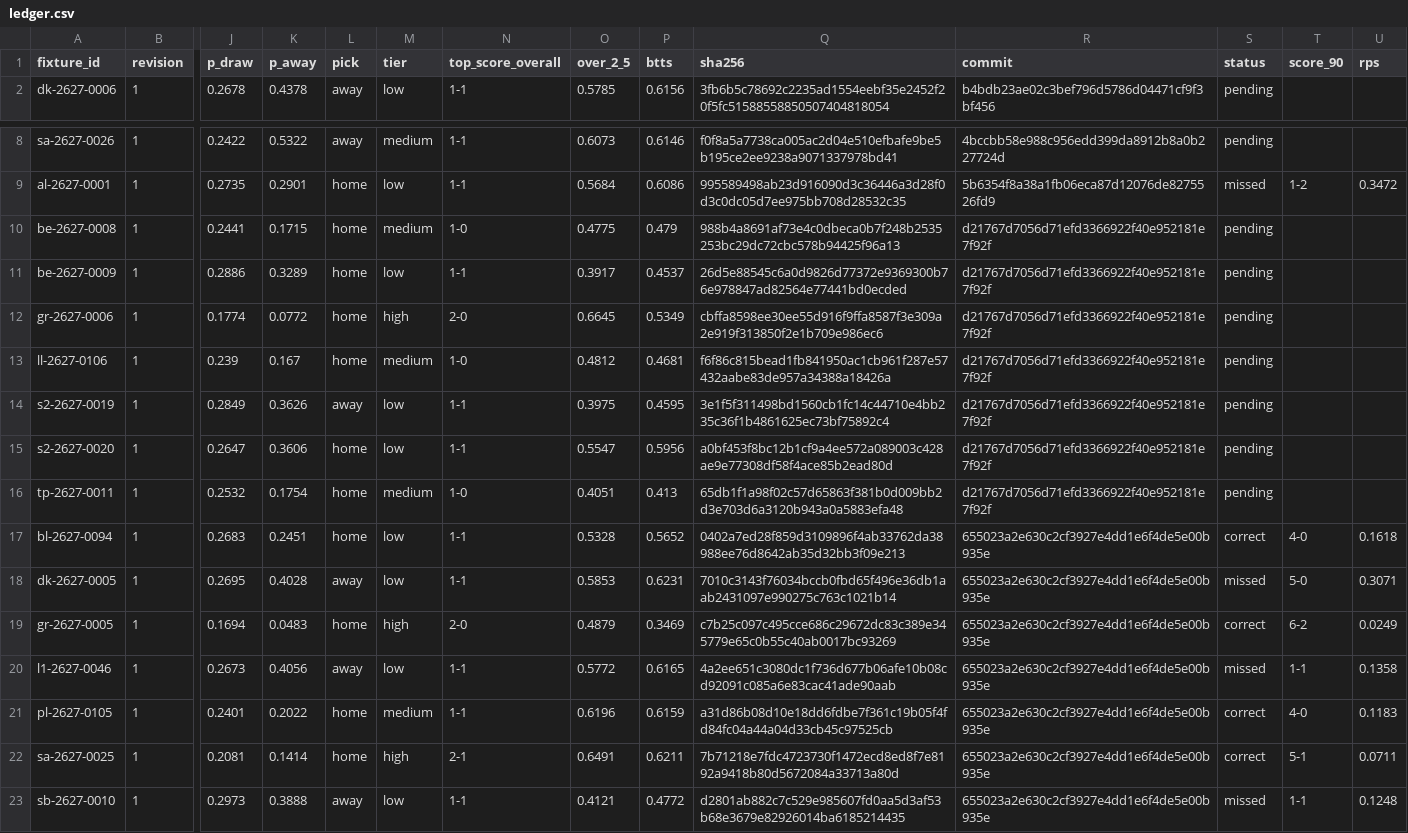
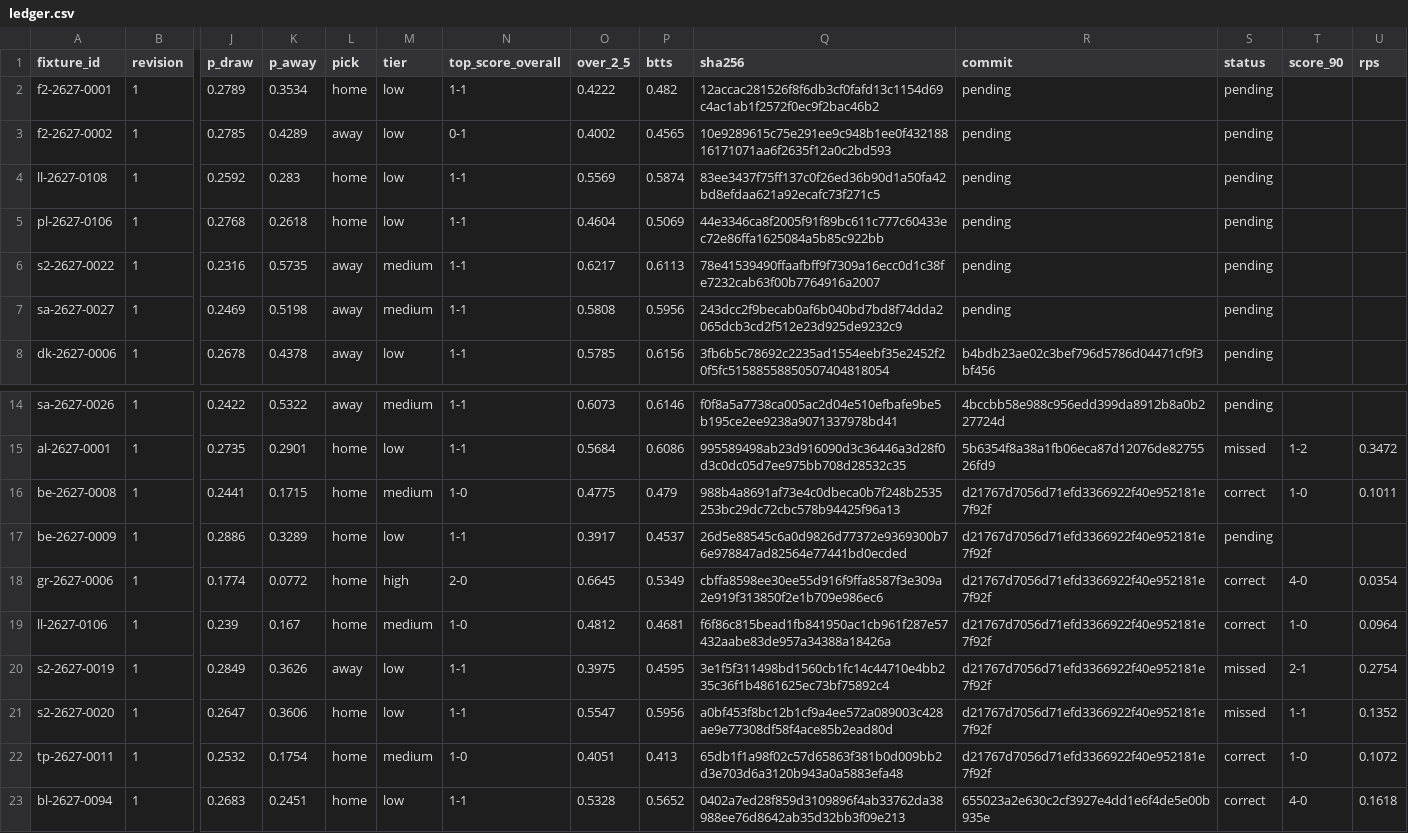
Before and after one commit to thetouchlineatlas-com/ledger, a CSV file: ledger.csv, drawn as a sheet; only a part is shown, gaps mark what is left out; the shorter side is filled out with more unchanged rows; addresses are those after the commit; rows hold the shown columns only; the diff names each change by its address in the sheet, - before the commit and + after, or states it on an @@ line.

Commit message:
Ledger 2026-11-22T20:10:31Z

```diff
--- a/ledger.csv
+++ b/ledger.csv
+row 2: f2-2627-0001 | 1 | 0.2789 | 0.3534 | home | low | 1-1 | 0.4222 | 0.482 | 12accac281526f8f6db3cf0fafd13c1154d69c4ac1ab1f2572f0ec9f2bac46b2 | pending | pending
+row 3: f2-2627-0002 | 1 | 0.2785 | 0.4289 | away | low | 0-1 | 0.4002 | 0.4565 | 10e9289615c75e291ee9c948b1ee0f43218816171071aa6f2635f12a0c2bd593 | pending | pending
+row 4: ll-2627-0108 | 1 | 0.2592 | 0.283 | home | low | 1-1 | 0.5569 | 0.5874 | 83ee3437f75ff137c0f26ed36b90d1a50fa42bd8efdaa621a92ecafc73f271c5 | pending | pending
+row 5: pl-2627-0106 | 1 | 0.2768 | 0.2618 | home | low | 1-1 | 0.4604 | 0.5069 | 44e3346ca8f2005f91f89bc611c777c60433ec72e86ffa1625084a5b85c922bb | pending | pending
+row 6: s2-2627-0022 | 1 | 0.2316 | 0.5735 | away | medium | 1-1 | 0.6217 | 0.6113 | 78e41539490ffaafbff9f7309a16ecc0d1c38fe7232cab63f00b7764916a2007 | pending | pending
+row 7: sa-2627-0027 | 1 | 0.2469 | 0.5198 | away | medium | 1-1 | 0.5808 | 0.5956 | 243dcc2f9becab0af6b040bd7bd8f74dda2065dcb3cd2f512e23d925de9232c9 | pending | pending
-S16 (status): pending
+S16 (status): correct
-T16 (score_90): (empty)
+T16 (score_90): 1-0
-U16 (rps): (empty)
+U16 (rps): 0.1011
-S18:S19 (status): pending
+S18:S19 (status): correct
-T18 (score_90): (empty)
+T18 (score_90): 4-0
-U18 (rps): (empty)
+U18 (rps): 0.0354
-T19 (score_90): (empty)
+T19 (score_90): 1-0
-U19 (rps): (empty)
+U19 (rps): 0.0964
-S20:S21 (status): pending
+S20:S21 (status): missed
-T20 (score_90): (empty)
+T20 (score_90): 2-1
-U20 (rps): (empty)
+U20 (rps): 0.2754
-T21 (score_90): (empty)
+T21 (score_90): 1-1
-U21 (rps): (empty)
+U21 (rps): 0.1352
-S22 (status): pending
+S22 (status): correct
-T22 (score_90): (empty)
+T22 (score_90): 1-0
-U22 (rps): (empty)
+U22 (rps): 0.1072
```
Also changed, not shown: 8 other files.
